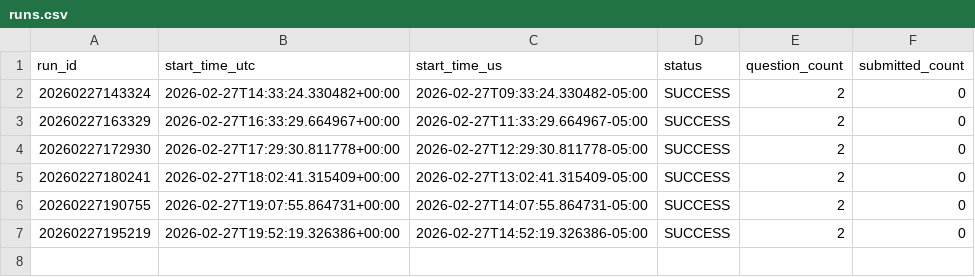
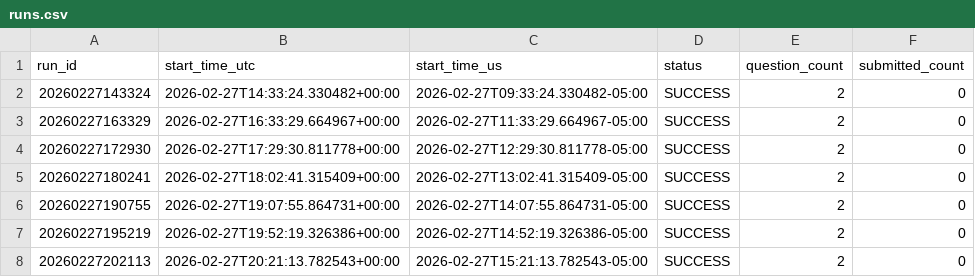
Before and after one commit to dukemawex/Metacbot, a CSV file: data/runs.csv, drawn as a sheet.

```diff
--- a/data/runs.csv
+++ b/data/runs.csv
@@ -7 +7,2 @@ run_id,start_time_utc,start_time_us,status,question_count,submitted_count
 20260227195219,2026-02-27T19:52:19.326386+00:00,2026-02-27T14:52:19.326386-05:00,SUCCESS,2,0
+20260227202113,2026-02-27T20:21:13.782543+00:00,2026-02-27T15:21:13.782543-05:00,SUCCESS,2,0
```
Also changed, not shown: data/forecasts.csv, 2 other files.
